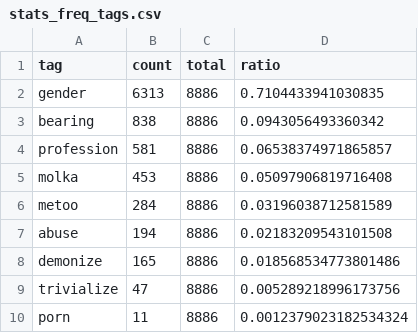
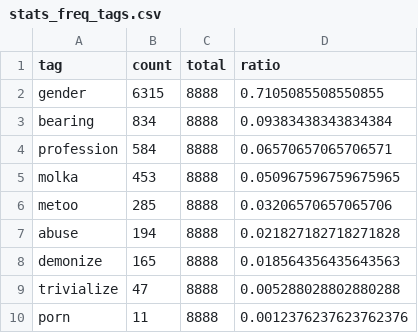
Before and after one commit to misogynyX/done-it-again, a CSV file: docs/_data/stats_freq_tags.csv, drawn as a sheet.

```diff
--- a/docs/_data/stats_freq_tags.csv
+++ b/docs/_data/stats_freq_tags.csv
@@ -1,10 +1,10 @@
 tag,count,total,ratio
-gender,6313,8886,0.7104433941030835
-bearing,838,8886,0.0943056493360342
-profession,581,8886,0.06538374971865857
-molka,453,8886,0.05097906819716408
-metoo,284,8886,0.03196038712581589
-abuse,194,8886,0.02183209543101508
-demonize,165,8886,0.018568534773801486
-trivialize,47,8886,0.005289218996173756
-porn,11,8886,0.0012379023182534324
+gender,6315,8888,0.7105085508550855
+bearing,834,8888,0.09383438343834384
+profession,584,8888,0.06570657065706571
+molka,453,8888,0.050967596759675965
+metoo,285,8888,0.03206570657065706
+abuse,194,8888,0.021827182718271828
+demonize,165,8888,0.018564356435643563
+trivialize,47,8888,0.005288028802880288
+porn,11,8888,0.0012376237623762376
```
Also changed, not shown: docs/_data/stats.csv, docs/_data/stats_best_cps.csv, 2 other files.
